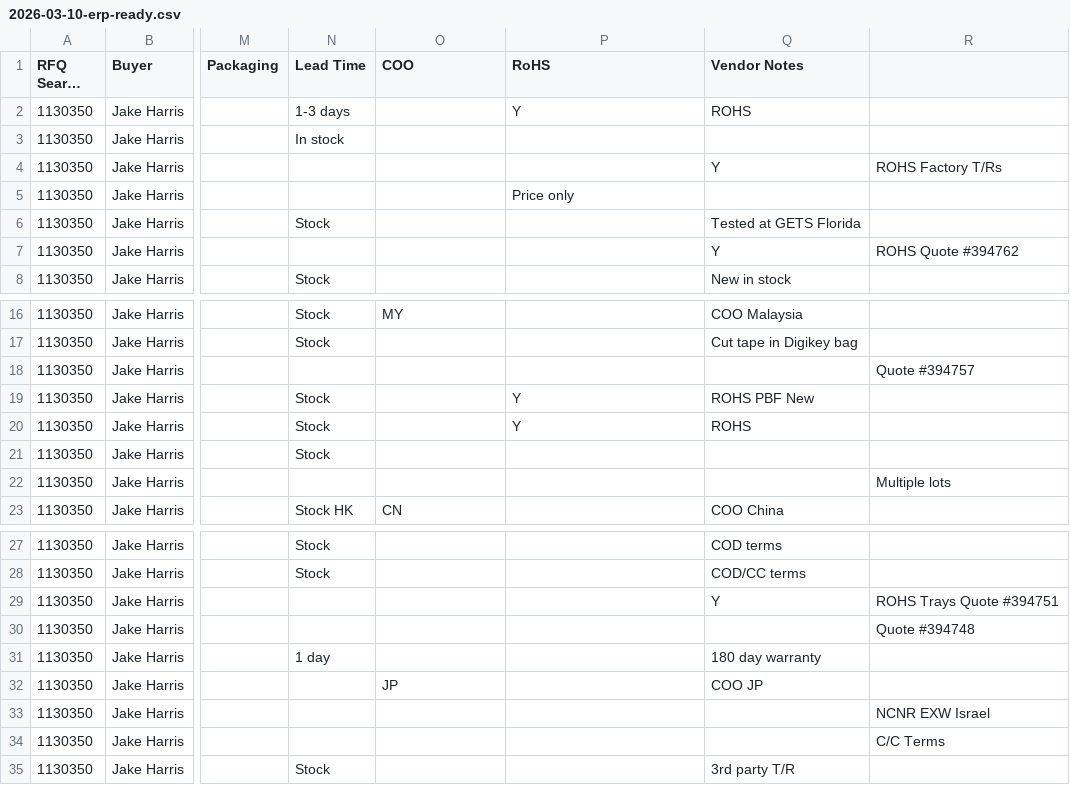
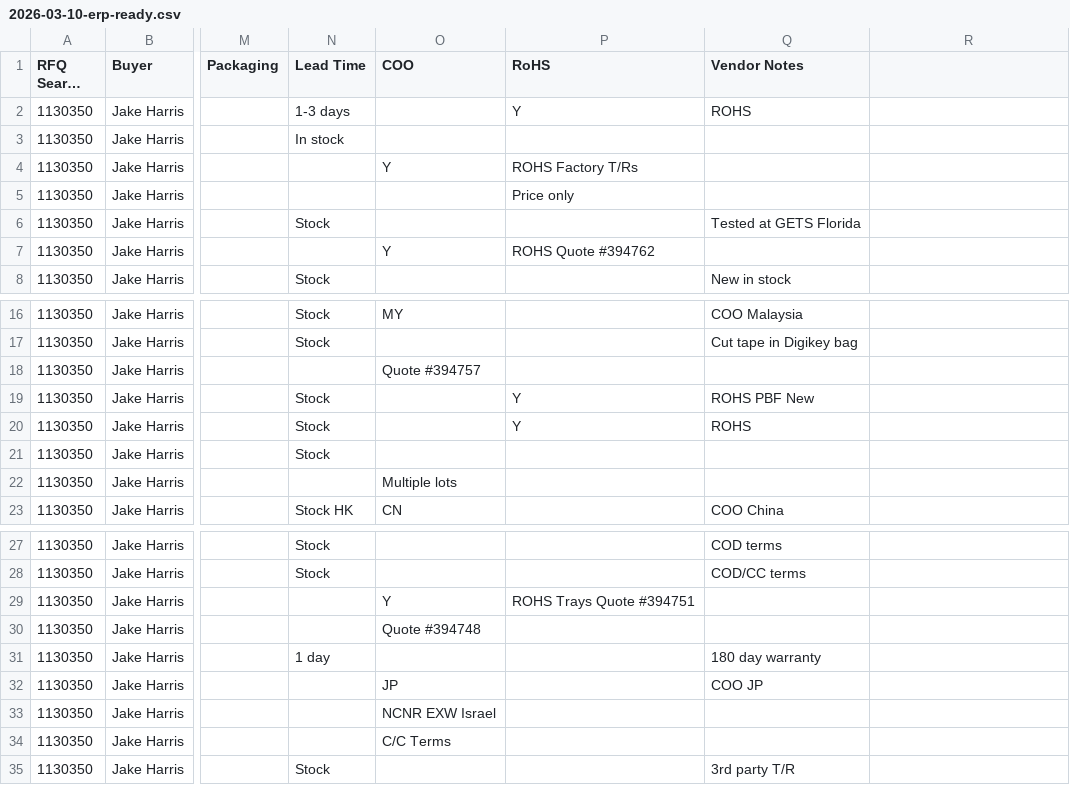
Before and after one commit to AstuteGroup/astute-workinstructions, a CSV file: rfq_sourcing/vq_loading/output/2026-03-10-erp-ready.csv, drawn as a sheet; only a part is shown, gaps mark what is left out; long unchanged cells end in …; the diff names each change by its address in the sheet, - before the commit and + after, or states it on an @@ line.

```diff
--- a/rfq_sourcing/vq_loading/output/2026-03-10-erp-ready.csv
+++ b/rfq_sourcing/vq_loading/output/2026-03-10-erp-ready.csv
-O4 (COO): (empty)
+O4 (COO): Y
-P4 (RoHS): (empty)
+P4 (RoHS): ROHS Factory T/Rs
-Q4 (Vendor Notes): Y
+Q4 (Vendor Notes): (empty)
-R4: ROHS Factory T/Rs
+R4: (empty)
-O7 (COO): (empty)
+O7 (COO): Y
-P7 (RoHS): (empty)
+P7 (RoHS): ROHS Quote #394762
-Q7 (Vendor Notes): Y
+Q7 (Vendor Notes): (empty)
-R7: ROHS Quote #394762
+R7: (empty)
-O18 (COO): (empty)
+O18 (COO): Quote #394757
-R18: Quote #394757
+R18: (empty)
-O22 (COO): (empty)
+O22 (COO): Multiple lots
-R22: Multiple lots
+R22: (empty)
-O29 (COO): (empty)
+O29 (COO): Y
-P29 (RoHS): (empty)
+P29 (RoHS): ROHS Trays Quote #394751
-Q29 (Vendor Notes): Y
+Q29 (Vendor Notes): (empty)
-R29: ROHS Trays Quote #394751
+R29: (empty)
-O30 (COO): (empty)
+O30 (COO): Quote #394748
-R30: Quote #394748
+R30: (empty)
-O33 (COO): (empty)
+O33 (COO): NCNR EXW Israel
-R33: NCNR EXW Israel
+R33: (empty)
-O34 (COO): (empty)
+O34 (COO): C/C Terms
-R34: C/C Terms
+R34: (empty)
```
Also changed, not shown: rfq_sourcing/vq_loading/output/2026-03-11-erp-ready.csv.
